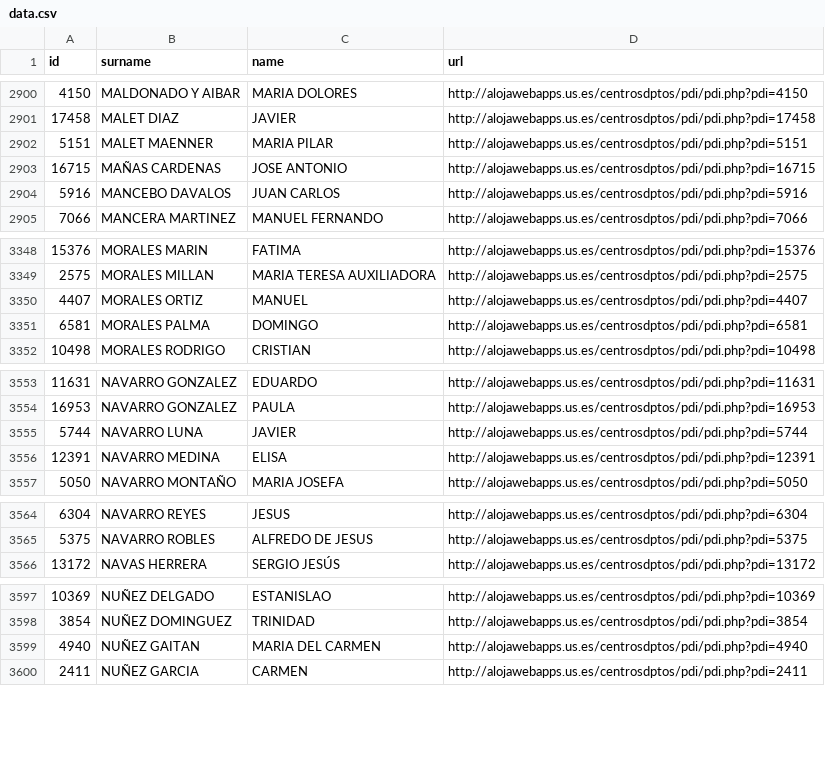
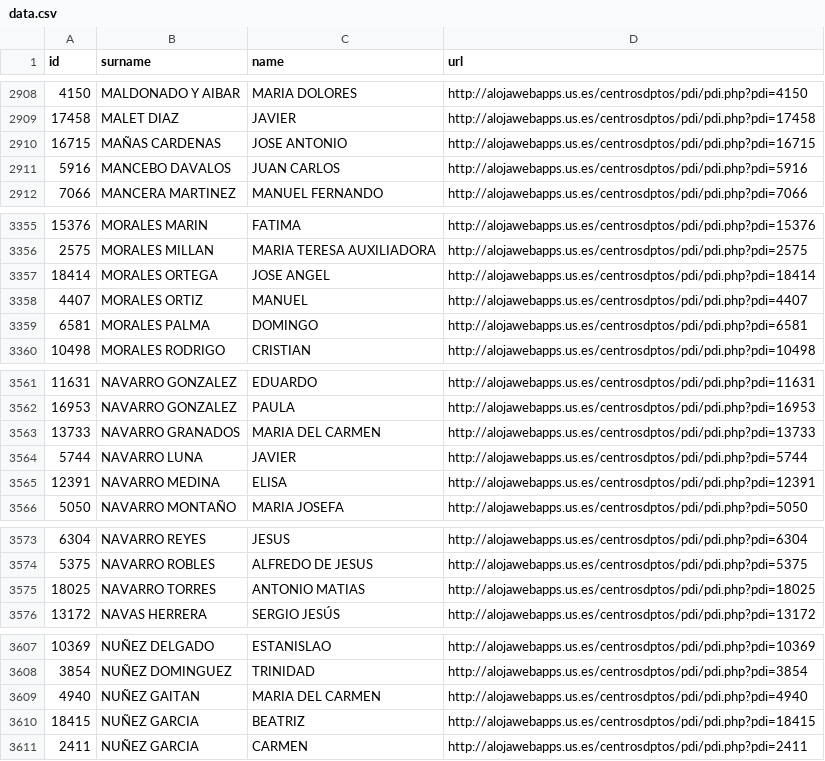
Before and after one commit to amoraschi/CollectUS, a CSV file: data.csv, drawn as a sheet; only a part is shown, gaps mark what is left out; removed rows and columns are numbered as before the commit, all else as after; the diff covers the shown part only; the diff names each change by its address in the sheet, - before the commit and + after, or states it on an @@ line.

```diff
--- a/data.csv
+++ b/data.csv
-row 2902: 5151 | MALET MAENNER | MARIA PILAR | http://alojawebapps.us.es/centrosdptos/pdi/pdi.php?pdi=5151
+row 3357: 18414 | MORALES ORTEGA | JOSE ANGEL | http://alojawebapps.us.es/centrosdptos/pdi/pdi.php?pdi=18414
+row 3563: 13733 | NAVARRO GRANADOS | MARIA DEL CARMEN | http://alojawebapps.us.es/centrosdptos/pdi/pdi.php?pdi=13733
+row 3575: 18025 | NAVARRO TORRES | ANTONIO MATIAS | http://alojawebapps.us.es/centrosdptos/pdi/pdi.php?pdi=18025
+row 3610: 18415 | NUÑEZ GARCIA | BEATRIZ | http://alojawebapps.us.es/centrosdptos/pdi/pdi.php?pdi=18415
```
Also changed, not shown: 14 added rows, 2 removed rows, 4 moved rows and 2 edited cells elsewhere in this file, 1 other file.
